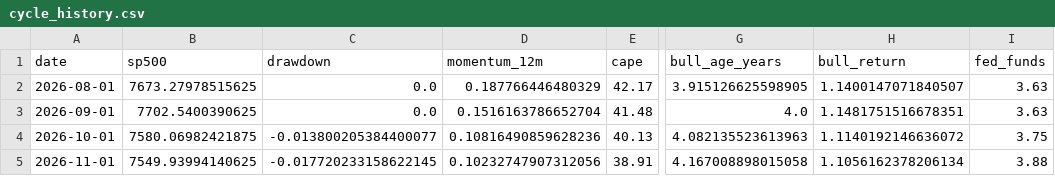
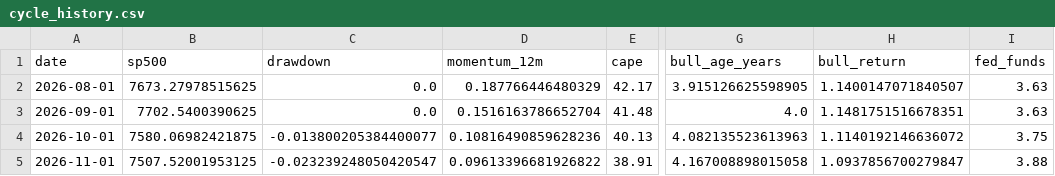
Before and after one commit to Vilson2930/SP500_CYCLE_ATLAS, a CSV file: data/cycle_history.csv, drawn as a sheet; only a part is shown, gaps mark what is left out; the diff names each change by its address in the sheet, - before the commit and + after, or states it on an @@ line.

```diff
--- a/data/cycle_history.csv
+++ b/data/cycle_history.csv
-B5 (sp500): 7549.93994140625
+B5 (sp500): 7507.52001953125
-C5 (drawdown): -0.017720233158622145
+C5 (drawdown): -0.023239248050420547
-D5 (momentum_12m): 0.10232747907312056
+D5 (momentum_12m): 0.09613396681926822
-H5 (bull_return): 1.1056162378206134
+H5 (bull_return): 1.0937856700279847
```
Also changed, not shown: data/current_state.csv, 4 other files.
